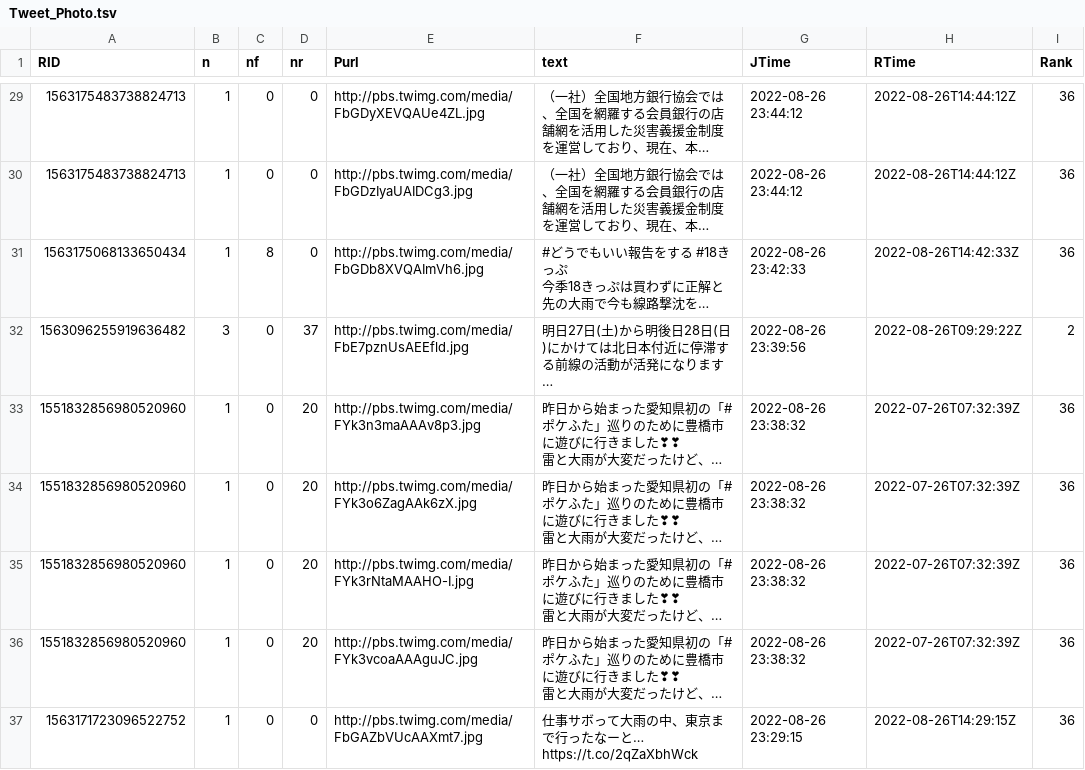
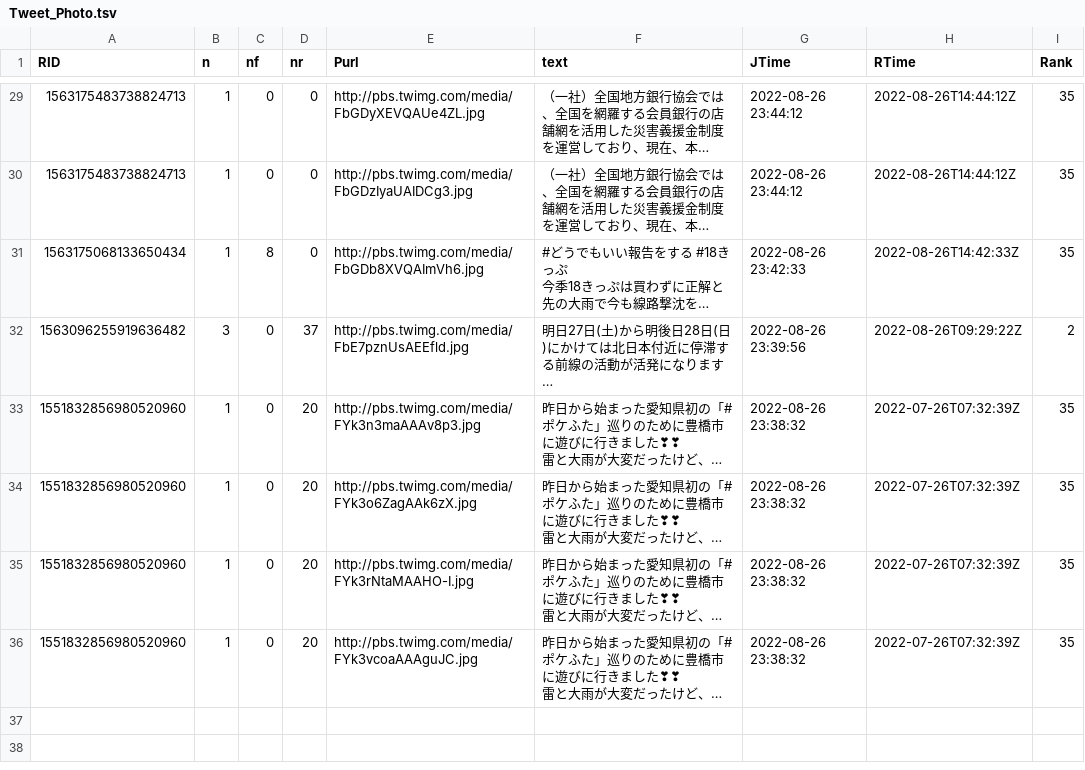
Before and after one commit to syamada93/RTweet_2022_HR, a TSV file: Tweet_Photo.tsv, drawn as a sheet; only a part is shown, gaps mark what is left out; long unchanged cells end in …; removed rows and columns are numbered as before the commit, all else as after; the diff covers the shown part only; the diff names each change by its address in the sheet, - before the commit and + after, or states it on an @@ line.

Commit message:
データ更新

```diff
--- a/Tweet_Photo.tsv
+++ b/Tweet_Photo.tsv
-I29:I31 (Rank): 36
+I29:I31 (Rank): 35
-I33:I36 (Rank): 36
+I33:I36 (Rank): 35
-row 37: 1563171723096522752 | 1 | 0 | 0 | http://pbs.twimg.com/media/FbGAZbVUcAAXmt7.jpg | 仕事サボって大雨の中、東京まで行ったなーと… https://t.co/2qZaXbhWck | 2022-08-26 23:29:15 | 2022-08-26T14:29:15Z | 36
```
Also changed, not shown: 2 added rows, 2 removed rows and 28 edited cells elsewhere in this file.
